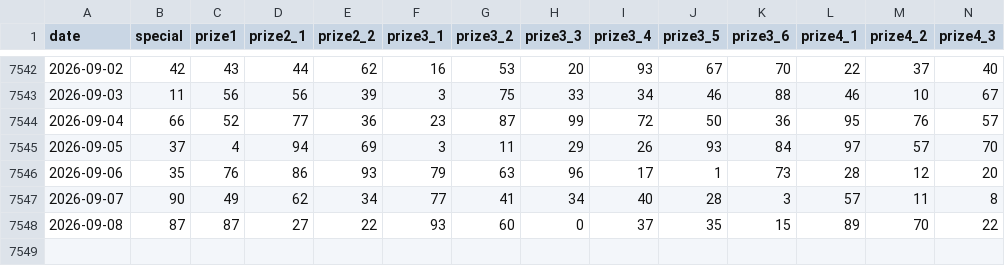
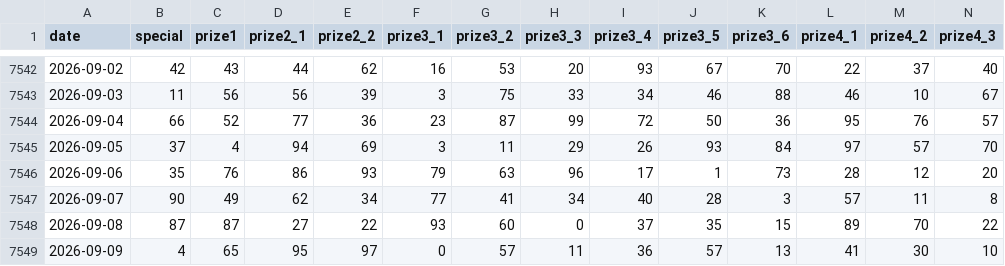
Before and after one commit to baotrung2107/vietnam-lottery-xsmb-analysis, a CSV file: data/xsmb-2-digits.csv, drawn as a sheet; only a part is shown, gaps mark what is left out; rows hold the shown columns only; the diff names each change by its address in the sheet, - before the commit and + after, or states it on an @@ line.

```diff
--- a/data/xsmb-2-digits.csv
+++ b/data/xsmb-2-digits.csv
+row 7549: 2026-09-09 | 4 | 65 | 95 | 97 | 0 | 57 | 11 | 36 | 57 | 13 | 41 | 30 | 10
```
Also changed, not shown: 16 other files.
